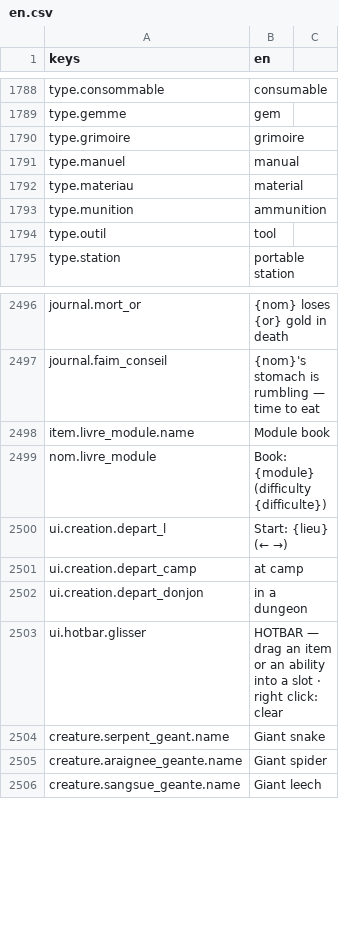
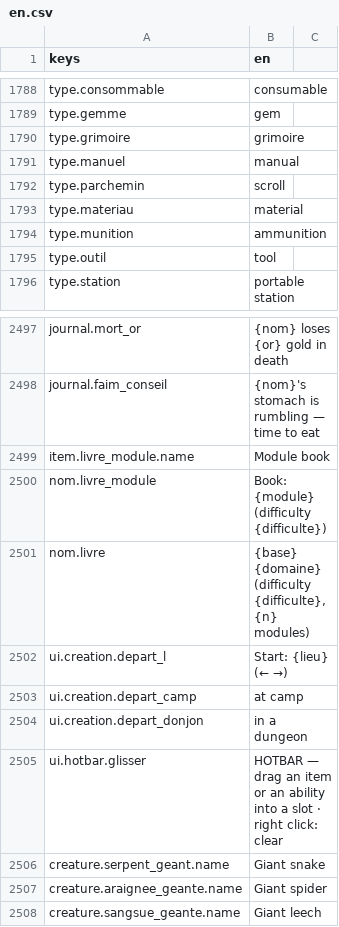
Before and after one commit to devmarcpro/sensen, a CSV file: godot/locale/en.csv, drawn as a sheet; only a part is shown, gaps mark what is left out.

```diff
--- a/godot/locale/en.csv
+++ b/godot/locale/en.csv
@@ -1791,2 +1791,3 @@ type.grimoire,grimoire
 type.manuel,manual
+type.parchemin,scroll
 type.materiau,material
@@ -2499,2 +2500,3 @@ item.livre_module.name,Module book
 nom.livre_module,"Book: {module} (difficulty {difficulte})"
+nom.livre,"{base} {domaine} (difficulty {difficulte}, {n} modules)"
 ui.creation.depart_l,"Start: {lieu} (← →)"
```
Also changed, not shown: godot/locale/fr.csv, 3 other files.
